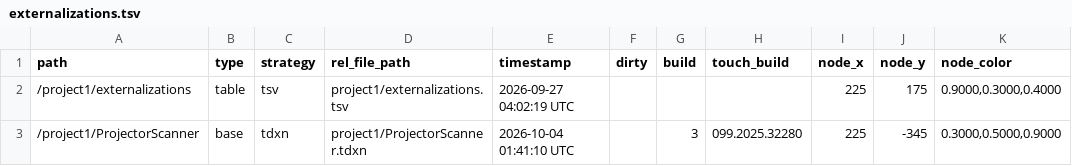
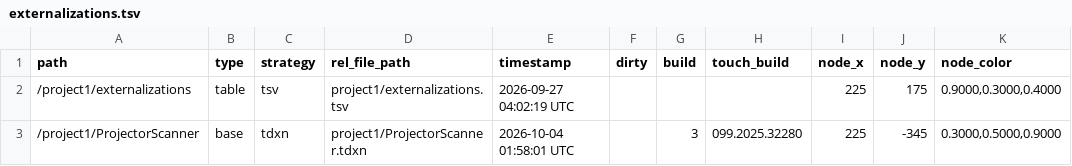
Before and after one commit to rockerbiedesigns/ProjectorNetworkCommands, a TSV file: project1/externalizations.tsv, drawn as a sheet.

```diff
--- a/project1/externalizations.tsv
+++ b/project1/externalizations.tsv
@@ -2,2 +2,2 @@ path	type	strategy	rel_file_path	timestamp	dirty	build	touch_build	node_x	node_y
 /project1/externalizations	table	tsv	project1/externalizations.tsv	2026-09-27 04:02:19 UTC				225	175	0.9000,0.3000,0.4000
-/project1/ProjectorScanner	base	tdxn	project1/ProjectorScanner.tdxn	2026-10-04 01:41:10 UTC		3	099.2025.32280	225	-345	0.3000,0.5000,0.9000
+/project1/ProjectorScanner	base	tdxn	project1/ProjectorScanner.tdxn	2026-10-04 01:58:01 UTC		3	099.2025.32280	225	-345	0.3000,0.5000,0.9000
```
Also changed, not shown: 1 other file.
